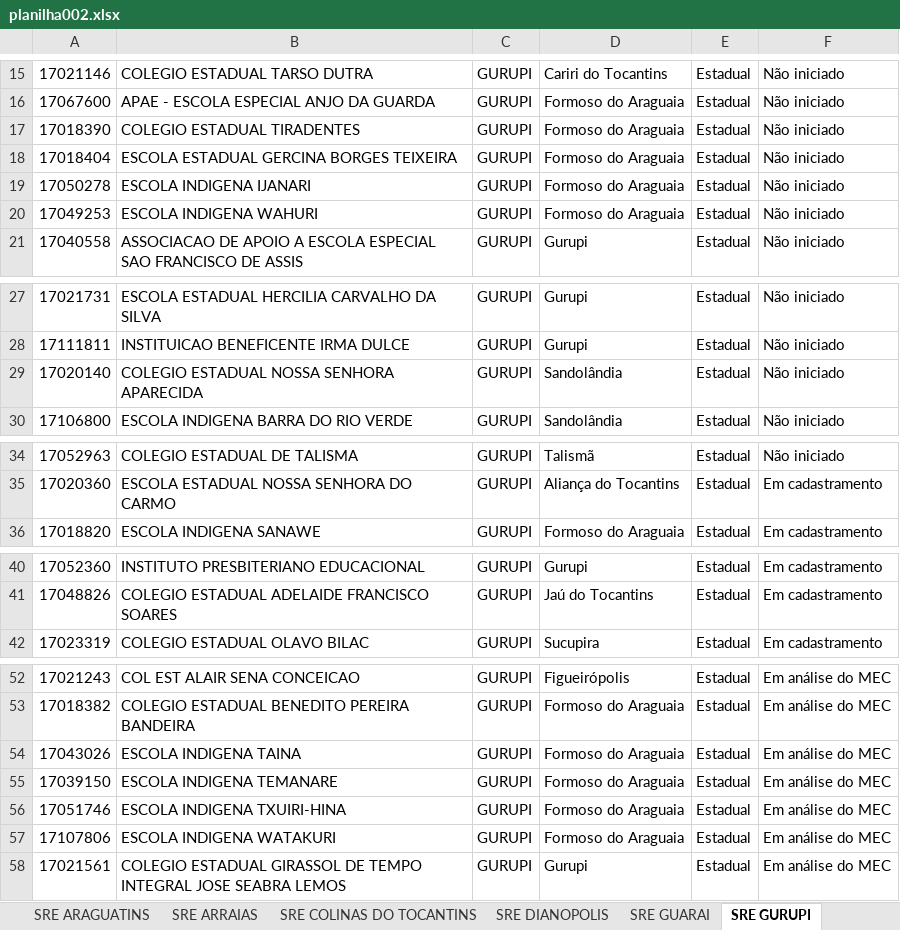
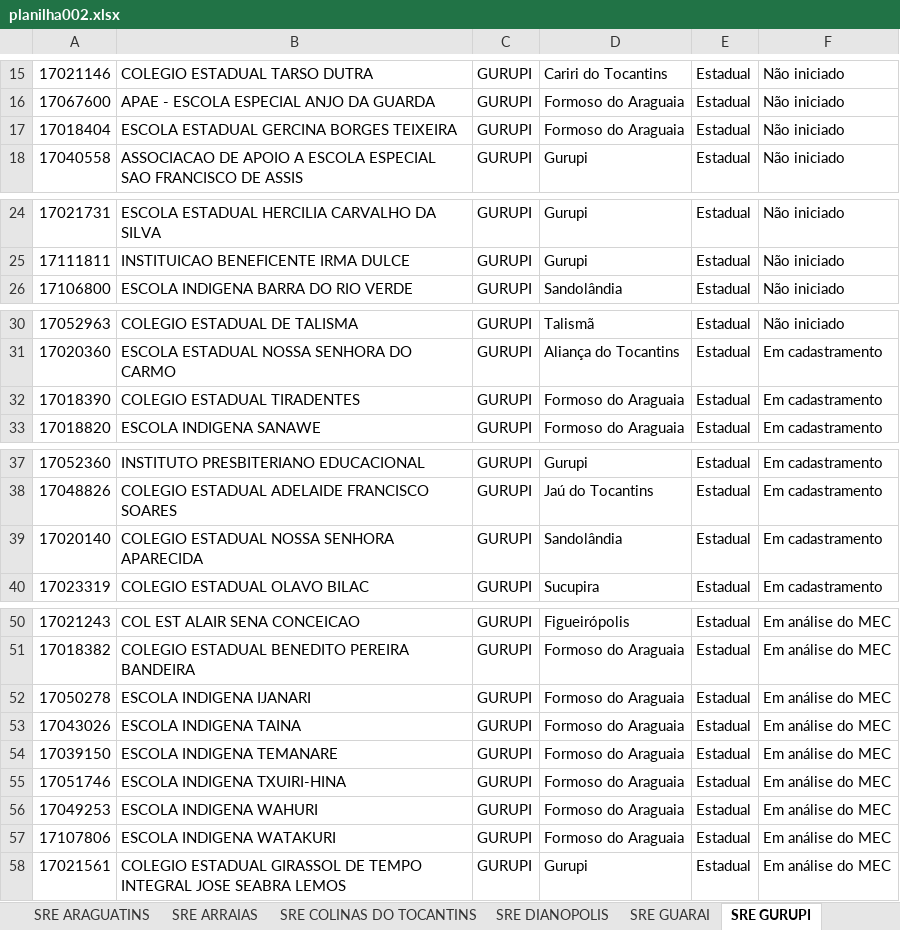
Before and after one commit to carlosjsbezerra/python_excel, an Excel workbook: Pasta002/planilha002.xlsx, sheet SRE GURUPI, drawn as a sheet; only a part is shown, gaps mark what is left out; values as stored, in another font and other column widths than the file's, no cell formats; conditional formats and table styles not drawn; removed rows and columns are numbered as before the commit, all else as after; the diff names each change by its address in the sheet, - before the commit and + after, or states it on an @@ line.

```diff
--- a/Pasta002/planilha002.xlsx (sheet SRE GURUPI)
+++ b/Pasta002/planilha002.xlsx (sheet SRE GURUPI)
-row 17: 17018390 | COLEGIO ESTADUAL TIRADENTES | GURUPI | Formoso do Araguaia | Estadual | Não iniciado
-row 19: 17050278 | ESCOLA INDIGENA IJANARI | GURUPI | Formoso do Araguaia | Estadual | Não iniciado
-row 20: 17049253 | ESCOLA INDIGENA WAHURI | GURUPI | Formoso do Araguaia | Estadual | Não iniciado
-row 29: 17020140 | COLEGIO ESTADUAL NOSSA SENHORA APARECIDA | GURUPI | Sandolândia | Estadual | Não iniciado
+row 32: 17018390 | COLEGIO ESTADUAL TIRADENTES | GURUPI | Formoso do Araguaia | Estadual | Em cadastramento
+row 39: 17020140 | COLEGIO ESTADUAL NOSSA SENHORA APARECIDA | GURUPI | Sandolândia | Estadual | Em cadastramento
+row 52: 17050278 | ESCOLA INDIGENA IJANARI | GURUPI | Formoso do Araguaia | Estadual | Em análise do MEC
+row 56: 17049253 | ESCOLA INDIGENA WAHURI | GURUPI | Formoso do Araguaia | Estadual | Em análise do MEC
```
Also changed, not shown: sheet SRE MIRACEMA DO TOCANTINS, cell formats, Pasta002/nova_planilha.xlsx, 4 other files.
